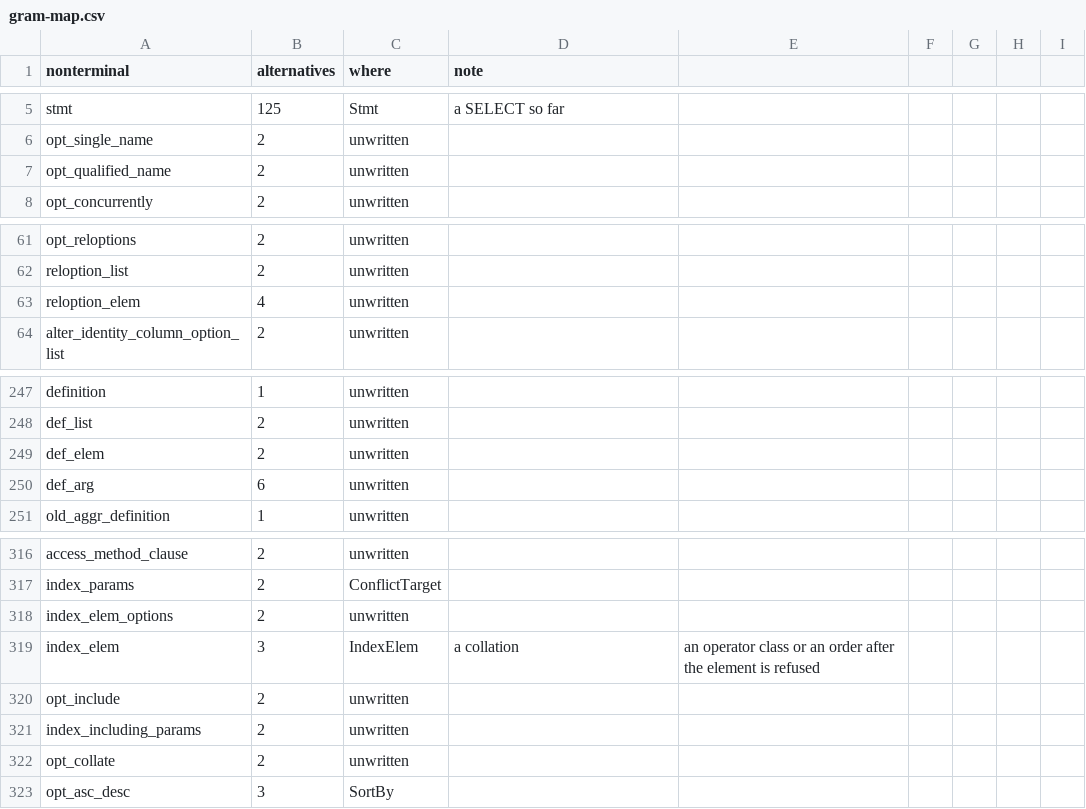
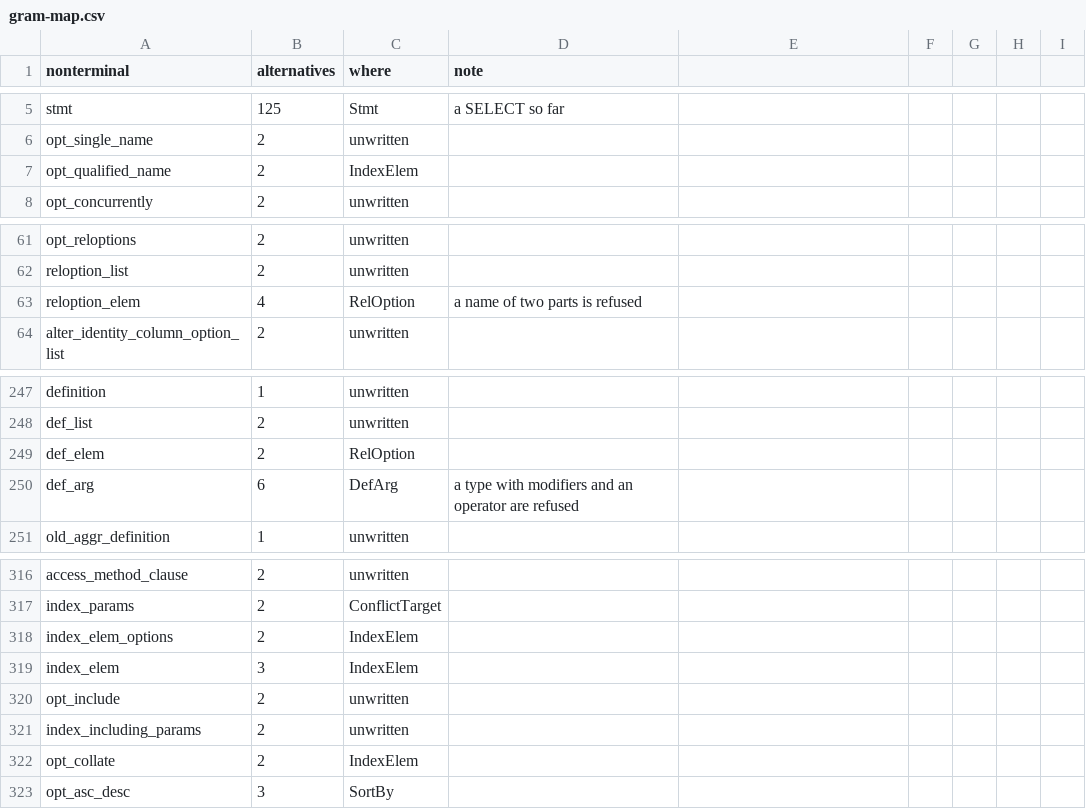
Before and after one commit to dotgram/dotgram, a CSV file: src/DotGram.Sql/PostgreSql/Specification/gram-map.csv, drawn as a sheet; only a part is shown, gaps mark what is left out.

```diff
--- a/src/DotGram.Sql/PostgreSql/Specification/gram-map.csv
+++ b/src/DotGram.Sql/PostgreSql/Specification/gram-map.csv
@@ -6,3 +6,3 @@ stmt,125,Stmt,a SELECT so far
 opt_single_name,2,unwritten,
-opt_qualified_name,2,unwritten,
+opt_qualified_name,2,IndexElem,
 opt_concurrently,2,unwritten,
@@ -62,3 +62,3 @@ opt_reloptions,2,unwritten,
 reloption_list,2,unwritten,
-reloption_elem,4,unwritten,
+reloption_elem,4,RelOption,a name of two parts is refused
 alter_identity_column_option_list,2,unwritten,
@@ -248,4 +248,4 @@ definition,1,unwritten,
 def_list,2,unwritten,
-def_elem,2,unwritten,
-def_arg,6,unwritten,
+def_elem,2,RelOption,
+def_arg,6,DefArg,a type with modifiers and an operator are refused
 old_aggr_definition,1,unwritten,
@@ -317,7 +317,7 @@ access_method_clause,2,unwritten,
 index_params,2,ConflictTarget,
-index_elem_options,2,unwritten,
-index_elem,3,IndexElem,a collation, an operator class or an order after the element is refused
+index_elem_options,2,IndexElem,
+index_elem,3,IndexElem,
 opt_include,2,unwritten,
 index_including_params,2,unwritten,
-opt_collate,2,unwritten,
+opt_collate,2,IndexElem,
 opt_asc_desc,3,SortBy,
```
Also changed, not shown: 18 other files.
